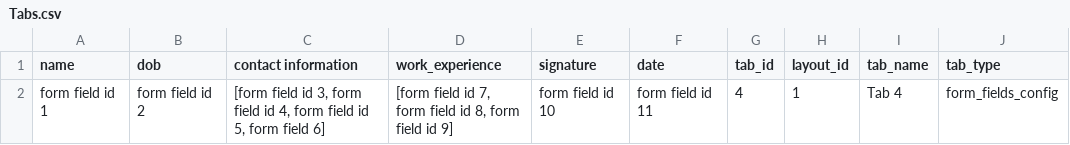
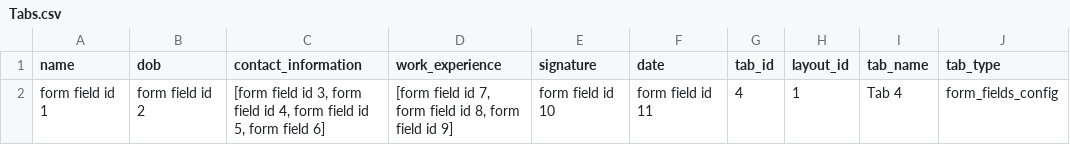
Before and after one commit to Karthik-1968/EduPro, a CSV file: Tabs.csv, drawn as a sheet; only a part is shown; the diff names each change by its address in the sheet, - before the commit and + after, or states it on an @@ line.

Commit message:
Add files via upload

```diff
--- a/Tabs.csv
+++ b/Tabs.csv
-C1: contact information
+C1: contact_information
```
